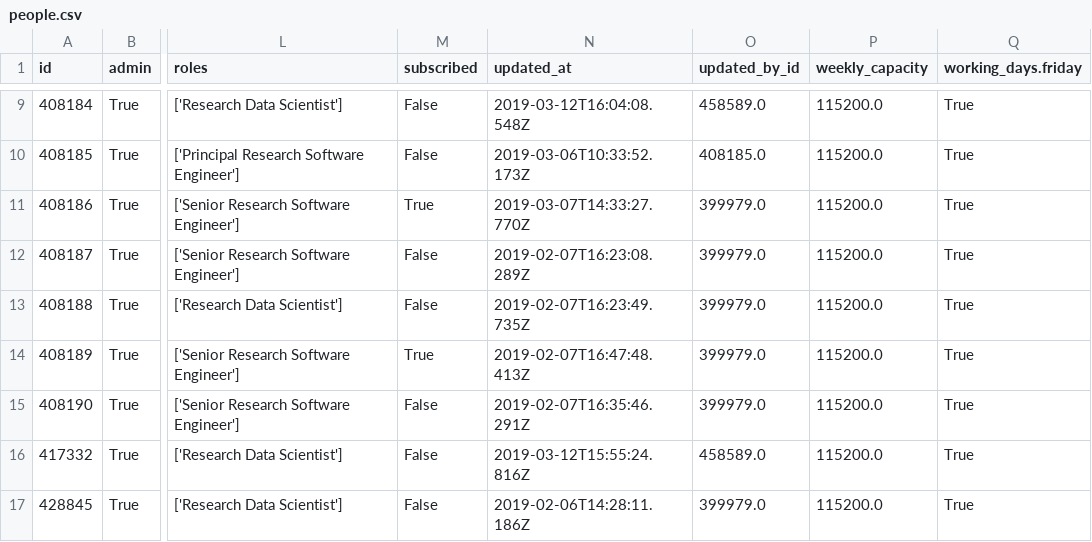
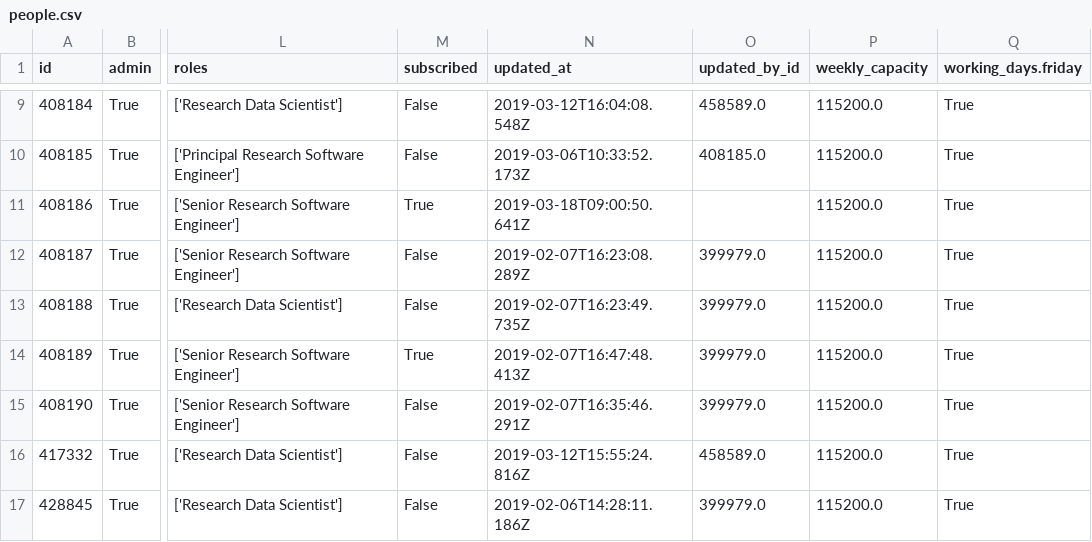
Before and after one commit to alan-turing-institute/WimbledonPlanner, a CSV file: data/forecast/people.csv, drawn as a sheet; only a part is shown, gaps mark what is left out; the diff names each change by its address in the sheet, - before the commit and + after, or states it on an @@ line.

```diff
--- a/data/forecast/people.csv
+++ b/data/forecast/people.csv
-N11 (updated_at): 2019-03-07T14:33:27.770Z
+N11 (updated_at): 2019-03-18T09:00:50.641Z
-O11 (updated_by_id): 399979.0
+O11 (updated_by_id): (empty)
```
Also changed, not shown: data/forecast/connections.csv, data/harvest/projects.csv, 9 other files.
